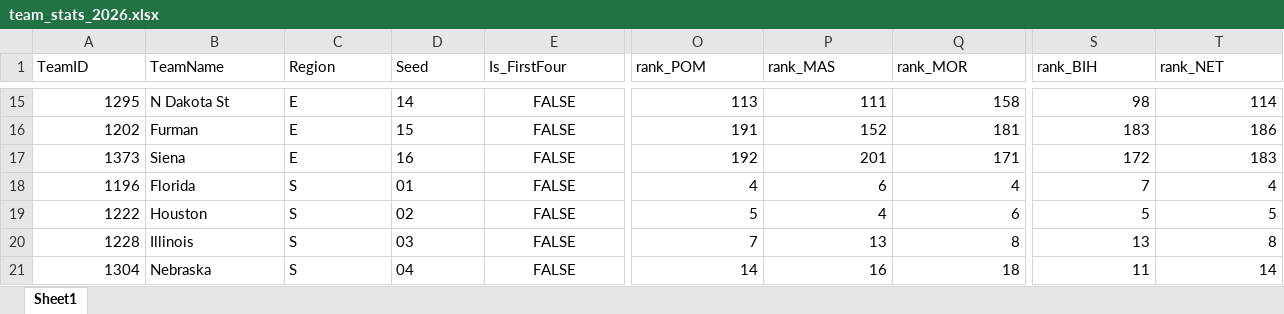
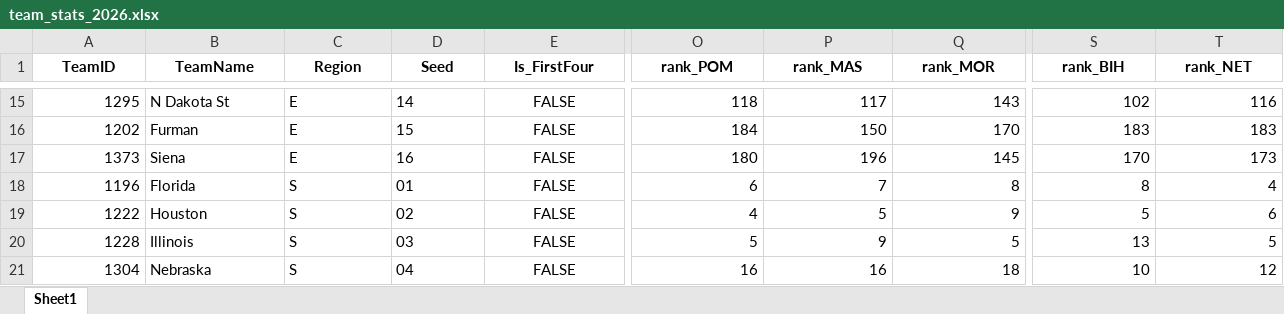
Before and after one commit to egomaniacsfantasy/EgomaniacsBracket, an Excel workbook: team_stats_2026.xlsx, sheet Sheet1, drawn as a sheet; only a part is shown, gaps mark what is left out; values as stored, in another font and other column widths than the file's, no borders; the diff covers the shown part only; the diff names each change by its address in the sheet, - before the commit and + after, or states it on an @@ line.

```diff
--- a/team_stats_2026.xlsx (sheet Sheet1)
+++ b/team_stats_2026.xlsx (sheet Sheet1)
@@ A1:T1 bold: off → on, alignment: left → center @@
-O15 (rank_POM): 113
+O15 (rank_POM): 118
-P15 (rank_MAS): 111
+P15 (rank_MAS): 117
-Q15 (rank_MOR): 158
+Q15 (rank_MOR): 143
-S15 (rank_BIH): 98
+S15 (rank_BIH): 102
-T15 (rank_NET): 114
+T15 (rank_NET): 116
-O16 (rank_POM): 191
+O16 (rank_POM): 184
-P16 (rank_MAS): 152
+P16 (rank_MAS): 150
-Q16 (rank_MOR): 181
+Q16 (rank_MOR): 170
-T16 (rank_NET): 186
+T16 (rank_NET): 183
-O17 (rank_POM): 192
+O17 (rank_POM): 180
-P17 (rank_MAS): 201
+P17 (rank_MAS): 196
-Q17 (rank_MOR): 171
+Q17 (rank_MOR): 145
-S17 (rank_BIH): 172
+S17 (rank_BIH): 170
-T17 (rank_NET): 183
+T17 (rank_NET): 173
-O18 (rank_POM): 4
+O18 (rank_POM): 6
-P18 (rank_MAS): 6
+P18 (rank_MAS): 7
-Q18 (rank_MOR): 4
+Q18 (rank_MOR): 8
-S18 (rank_BIH): 7
+S18 (rank_BIH): 8
-O19 (rank_POM): 5
+O19 (rank_POM): 4
-P19 (rank_MAS): 4
+P19 (rank_MAS): 5
-Q19 (rank_MOR): 6
+Q19 (rank_MOR): 9
-T19 (rank_NET): 5
+T19 (rank_NET): 6
-O20 (rank_POM): 7
+O20 (rank_POM): 5
-P20 (rank_MAS): 13
+P20 (rank_MAS): 9
-Q20 (rank_MOR): 8
+Q20 (rank_MOR): 5
-T20 (rank_NET): 8
+T20 (rank_NET): 5
-O21 (rank_POM): 14
+O21 (rank_POM): 16
-S21 (rank_BIH): 11
+S21 (rank_BIH): 10
-T21 (rank_NET): 14
+T21 (rank_NET): 12
```
Also changed, not shown: 281 edited cells and cell formats elsewhere in this sheet, 2026_bracket_preds.xlsx, matchup_probs_2026.xlsx, 7 other files.
